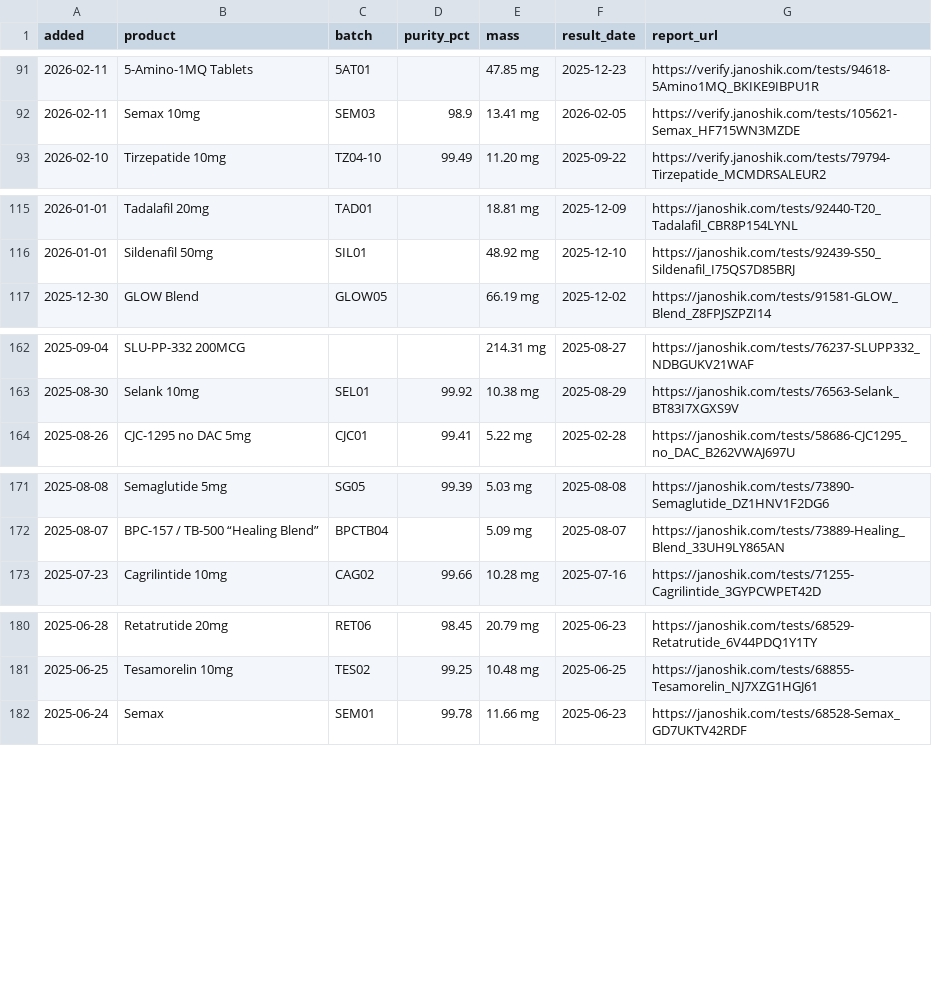
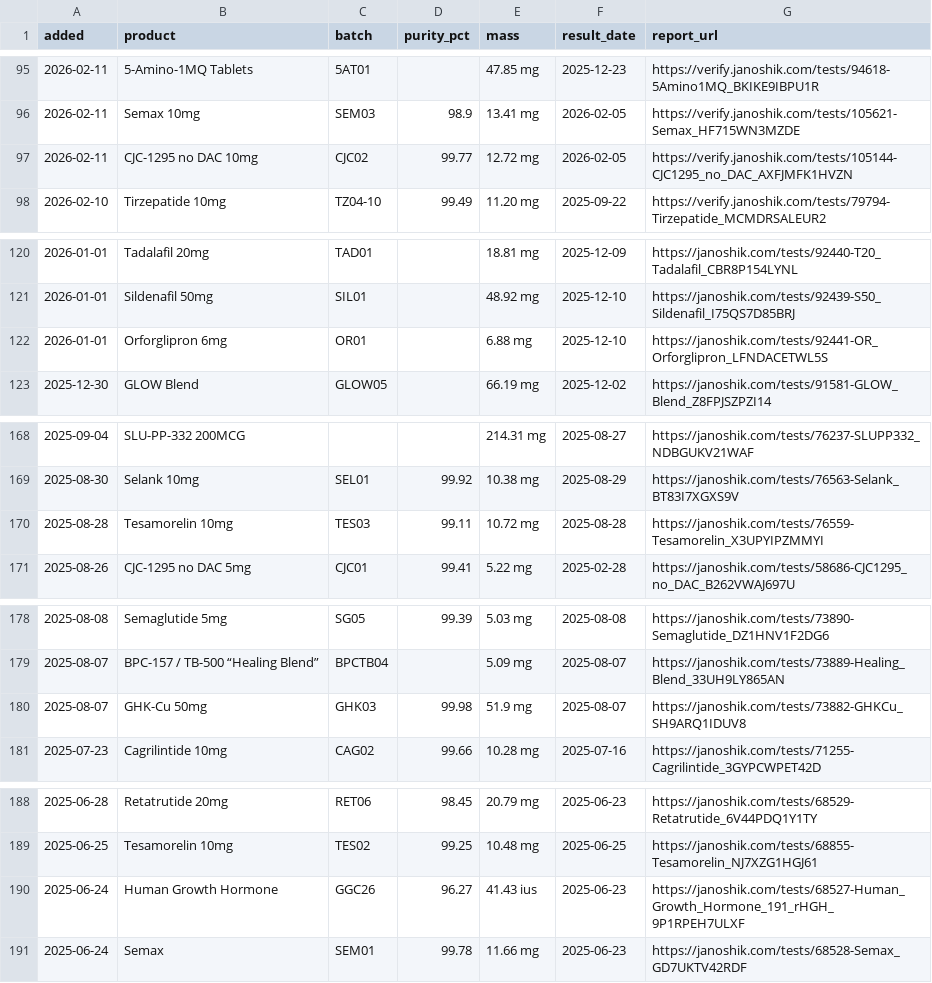
Before and after one commit to torontohealthsource/growthguysreview, a CSV file: lab-results.csv, drawn as a sheet; only a part is shown, gaps mark what is left out; the diff covers the shown part only.

```diff
--- a/lab-results.csv
+++ b/lab-results.csv
@@ -92,2 +96,3 @@ added,product,batch,purity_pct,mass,result_date,report_url
 2026-02-11,Semax 10mg,SEM03,98.9,13.41 mg,2026-02-05,https://verify.janoshik.com/tests/105621-Semax_HF715WN3MZDE
+2026-02-11,CJC-1295 no DAC 10mg,CJC02,99.77,12.72 mg,2026-02-05,https://verify.janoshik.com/tests/105144-CJC1295_no_DAC_AXFJMFK1HVZN
 2026-02-10,Tirzepatide 10mg,TZ04-10,99.49,11.20 mg,2025-09-22,https://verify.janoshik.com/tests/79794-Tirzepatide_MCMDRSALEUR2
@@ -116,2 +121,3 @@ added,product,batch,purity_pct,mass,result_date,report_url
 2026-01-01,Sildenafil 50mg,SIL01,,48.92 mg,2025-12-10,https://janoshik.com/tests/92439-S50_Sildenafil_I75QS7D85BRJ
+2026-01-01,Orforglipron 6mg,OR01,,6.88 mg,2025-12-10,https://janoshik.com/tests/92441-OR_Orforglipron_LFNDACETWL5S
 2025-12-30,GLOW Blend,GLOW05,,66.19 mg,2025-12-02,https://janoshik.com/tests/91581-GLOW_Blend_Z8FPJSZPZI14
@@ -163,2 +169,3 @@ added,product,batch,purity_pct,mass,result_date,report_url
 2025-08-30,Selank 10mg,SEL01,99.92,10.38 mg,2025-08-29,https://janoshik.com/tests/76563-Selank_BT83I7XGXS9V
+2025-08-28,Tesamorelin 10mg,TES03,99.11,10.72 mg,2025-08-28,https://janoshik.com/tests/76559-Tesamorelin_X3UPYIPZMMYI
 2025-08-26,CJC-1295 no DAC 5mg,CJC01,99.41,5.22 mg,2025-02-28,https://janoshik.com/tests/58686-CJC1295_no_DAC_B262VWAJ697U
@@ -172,2 +179,3 @@ added,product,batch,purity_pct,mass,result_date,report_url
 2025-08-07,BPC-157 / TB-500 “Healing Blend”,BPCTB04,,5.09 mg,2025-08-07,https://janoshik.com/tests/73889-Healing_Blend_33UH9LY865AN
+2025-08-07,GHK-Cu 50mg,GHK03,99.98,51.9 mg,2025-08-07,https://janoshik.com/tests/73882-GHKCu_SH9ARQ1IDUV8
 2025-07-23,Cagrilintide 10mg,CAG02,99.66,10.28 mg,2025-07-16,https://janoshik.com/tests/71255-Cagrilintide_3GYPCWPET42D
@@ -181,2 +189,3 @@ added,product,batch,purity_pct,mass,result_date,report_url
 2025-06-25,Tesamorelin 10mg,TES02,99.25,10.48 mg,2025-06-25,https://janoshik.com/tests/68855-Tesamorelin_NJ7XZG1HGJ61
+2025-06-24,Human Growth Hormone,GGC26,96.27,41.43 ius,2025-06-23,https://janoshik.com/tests/68527-Human_Growth_Hormone_191_rHGH_9P1RPEH7ULXF
 2025-06-24,Semax,SEM01,99.78,11.66 mg,2025-06-23,https://janoshik.com/tests/68528-Semax_GD7UKTV42RDF
```
Also changed, not shown: 5 added rows, 1 removed row and 1 moved row elsewhere in this file, 9 other files.
